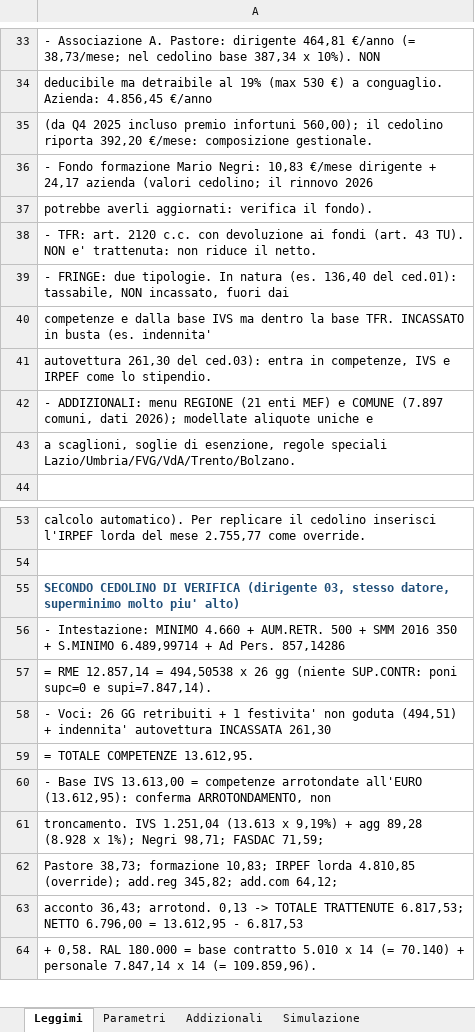
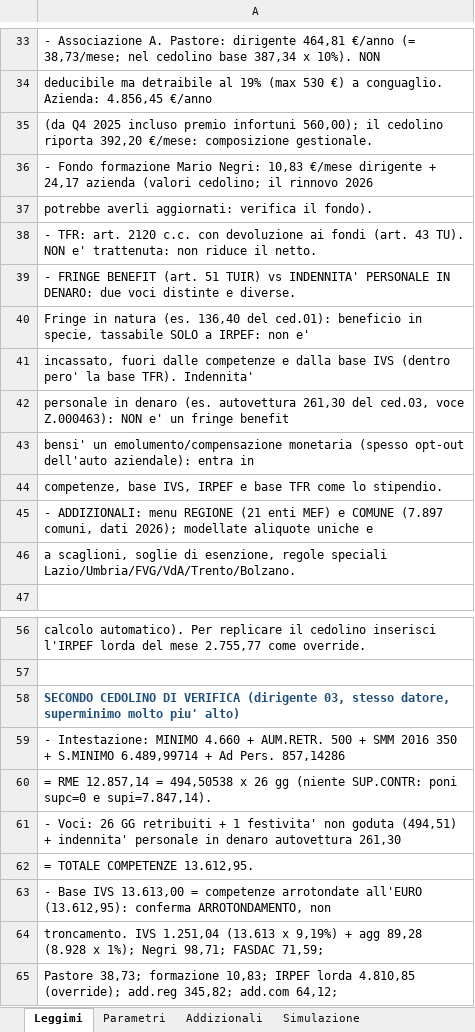
Before and after one commit to DiegoSQ2025/SimulatoreDirigente, an Excel workbook: Simulatore_Dirigente_CCNL_Commercio.xlsx, sheet Leggimi, drawn as a sheet; only a part is shown, gaps mark what is left out; the shorter side is filled out with more unchanged rows; values as stored, in another font and other column widths than the file's, no borders; addresses are those after the commit; the diff names each change by its address in the sheet, - before the commit and + after, or states it on an @@ line.

Commit message:
Nomenclatura: 'Indennita' personale in denaro' (beneficio monetario, es. Z.000463 ced.03) distinta da fringe benefit art. 51 in natura
- Tutte le etichette utente rinominate (xlsx Simulazione+Leggimi, HTML, test, README, AGENTS)
- Verifica nomenclatura: 0 etichette residuali 'cashed' in Simulazione e HTML
- Rebuild xlsx + test: TUTTI PASSATI (11 casi, 330 confronti, 12 soglie, 38 verifiche Zucchetti; HTML OK)

Co-authored-by: DiegoSQ2025 <DiegoSQ2025@users.noreply.github.com>

```diff
--- a/Simulatore_Dirigente_CCNL_Commercio.xlsx (sheet Leggimi)
+++ b/Simulatore_Dirigente_CCNL_Commercio.xlsx (sheet Leggimi)
-A39: - FRINGE: due tipologie. In natura (es. 136,40 del ced.01): tassabile, NON incassato, fuori dai
+A39: - FRINGE BENEFIT (art. 51 TUIR) vs INDENNITA' PERSONALE IN DENARO: due voci distinte e diverse.
-A40: competenze e dalla base IVS ma dentro la base TFR. INCASSATO in busta (es. indennita'
+A40: Fringe in natura (es. 136,40 del ced.01): beneficio in specie, tassabile SOLO a IRPEF: non e'
-A41: autovettura 261,30 del ced.03): entra in competenze, IVS e IRPEF come lo stipendio.
+A41: incassato, fuori dalle competenze e dalla base IVS (dentro pero' la base TFR). Indennita'
+row 42: personale in denaro (es. autovettura 261,30 del ced.03, voce Z.000463): NON e' un fringe benefit
+row 43: bensi' un emolumento/compensazione monetaria (spesso opt-out dell'auto aziendale): entra in
+row 44: competenze, base IVS, IRPEF e base TFR come lo stipendio.
-A61: …+ indennita' autovettura INCASSATA 261,30
+A61: …+ indennita' personale in denaro autovettura 261,30
```
Also changed, not shown: sheet Simulazione, 6 other files.
